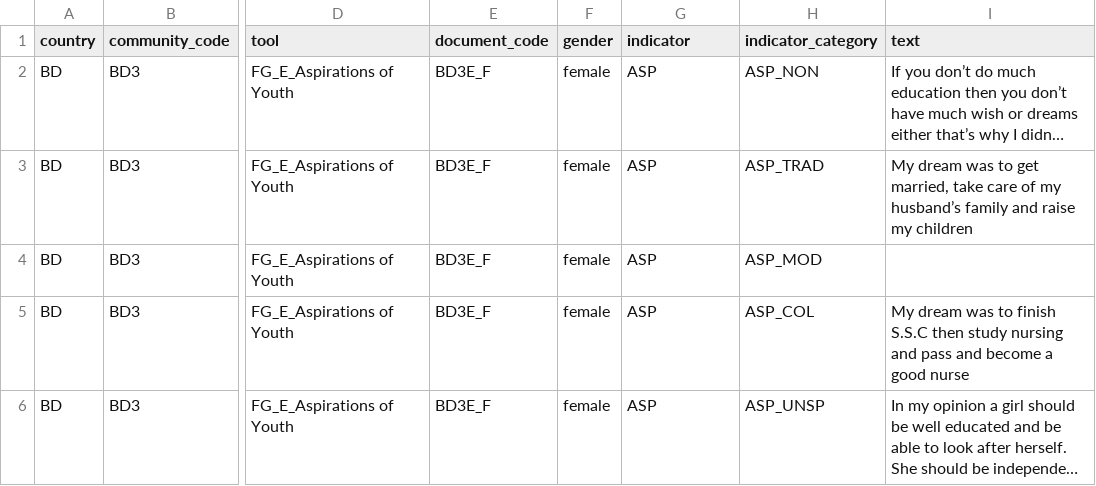
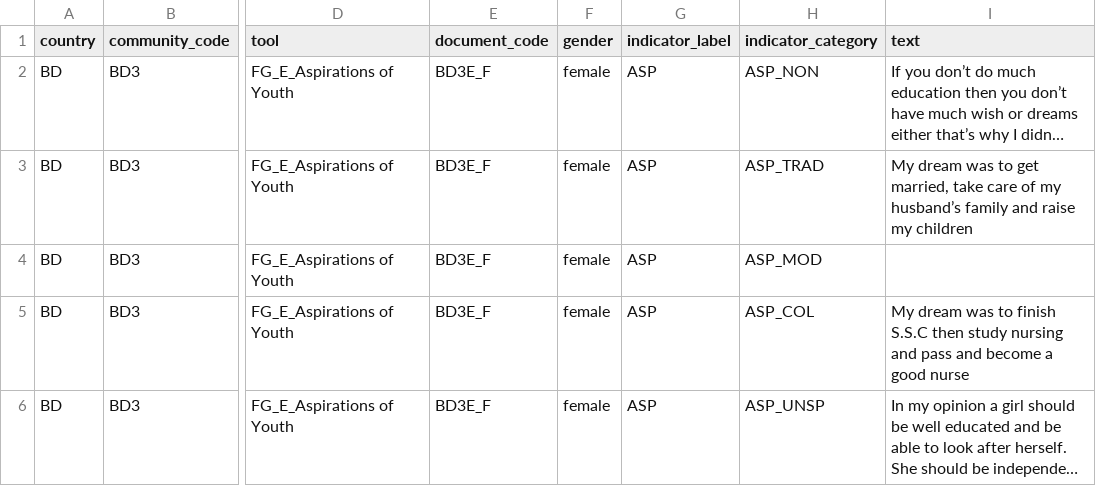
Before and after one commit to ElsLecoutere/Gendered-Dreams-and-Realities-GENNOVATE-ML, a CSV file: template_BD3_BD3E_F.csv, drawn as a sheet; only a part is shown, gaps mark what is left out; long unchanged cells end in …; the diff names each change by its address in the sheet, - before the commit and + after, or states it on an @@ line.

Commit message:
Update template_BD3_BD3E_F.csv
Column heading error in Template_BD3_BD3E_F.csv corrected (indicator_label)

```diff
--- a/template_BD3_BD3E_F.csv
+++ b/template_BD3_BD3E_F.csv
-G1: indicator
+G1: indicator_label
```
